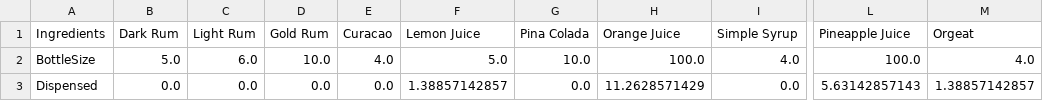
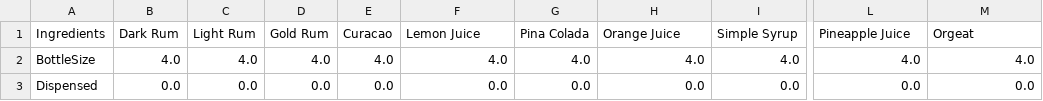
Before and after one commit to kikiorg/TikiBot, a CSV file: TikiBottleInventory.csv, drawn as a sheet; only a part is shown, gaps mark what is left out; the diff names each change by its address in the sheet, - before the commit and + after, or states it on an @@ line.

```diff
--- a/TikiBottleInventory.csv
+++ b/TikiBottleInventory.csv
-B2 (Dark Rum): 5.0
+B2 (Dark Rum): 4.0
-C2 (Light Rum): 6.0
+C2 (Light Rum): 4.0
-D2 (Gold Rum): 10.0
+D2 (Gold Rum): 4.0
-F2 (Lemon Juice): 5.0
+F2 (Lemon Juice): 4.0
-G2 (Pina Colada): 10.0
+G2 (Pina Colada): 4.0
-H2 (Orange Juice): 100.0
+H2 (Orange Juice): 4.0
-L2 (Pineapple Juice): 100.0
+L2 (Pineapple Juice): 4.0
-F3 (Lemon Juice): 1.38857142857
+F3 (Lemon Juice): 0.0
-H3 (Orange Juice): 11.2628571429
+H3 (Orange Juice): 0.0
-L3 (Pineapple Juice): 5.63142857143
+L3 (Pineapple Juice): 0.0
-M3 (Orgeat): 1.38857142857
+M3 (Orgeat): 0.0
```
Also changed, not shown: 2 other files.
